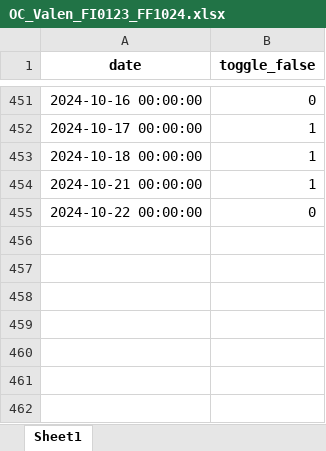
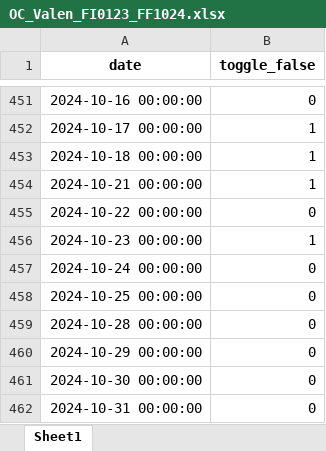
Before and after one commit to santiagogiraldo09/Arkad, an Excel workbook: OC_Valen_FI0123_FF1024.xlsx, sheet Sheet1, drawn as a sheet; only a part is shown, gaps mark what is left out; values as stored, in another font and other column widths than the file's, no borders; the diff names each change by its address in the sheet, - before the commit and + after, or states it on an @@ line.

Commit message:
Update OC_Valen_FI0123_FF1024.xlsx

```diff
--- a/OC_Valen_FI0123_FF1024.xlsx (sheet Sheet1)
+++ b/OC_Valen_FI0123_FF1024.xlsx (sheet Sheet1)
+row 456: 2024-10-23 00:00:00 | 1
+row 457: 2024-10-24 00:00:00 | 0
+row 458: 2024-10-25 00:00:00 | 0
+row 459: 2024-10-28 00:00:00 | 0
+row 460: 2024-10-29 00:00:00 | 0
+row 461: 2024-10-30 00:00:00 | 0
+row 462: 2024-10-31 00:00:00 | 0
```
